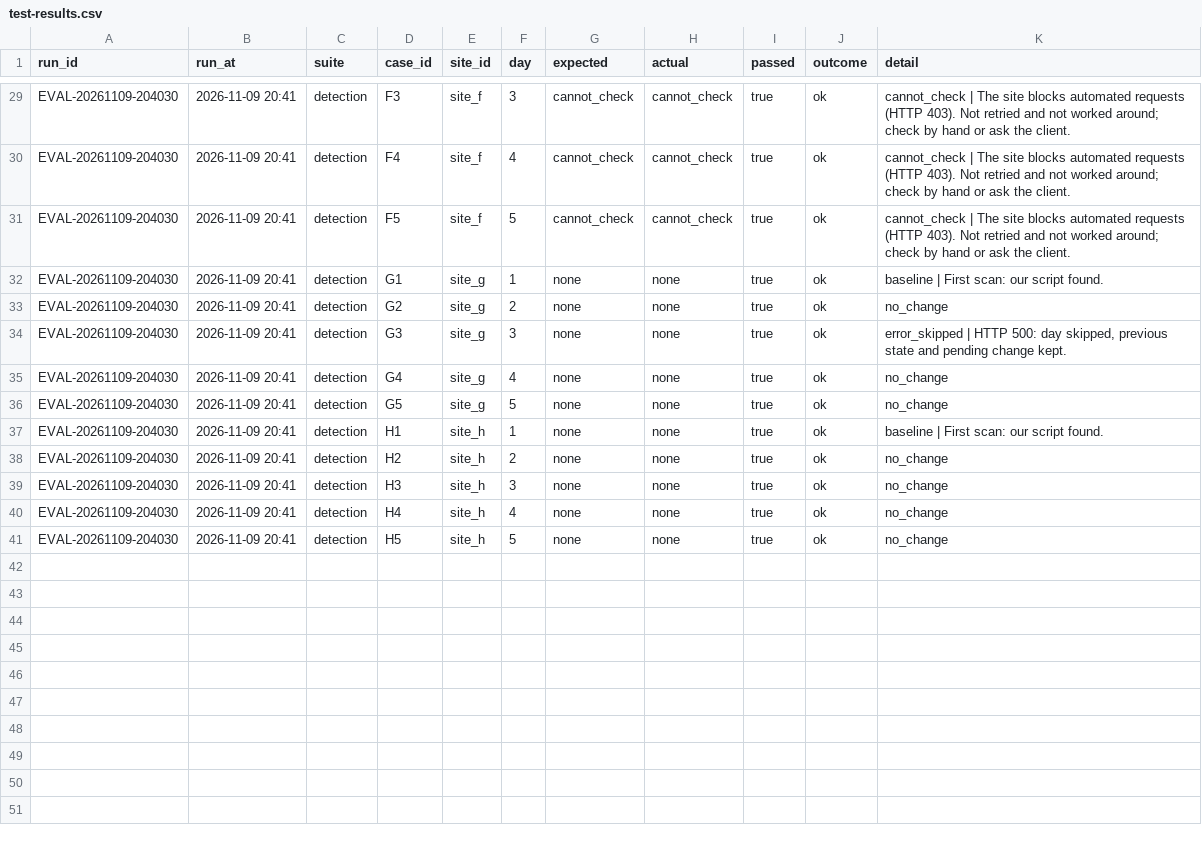
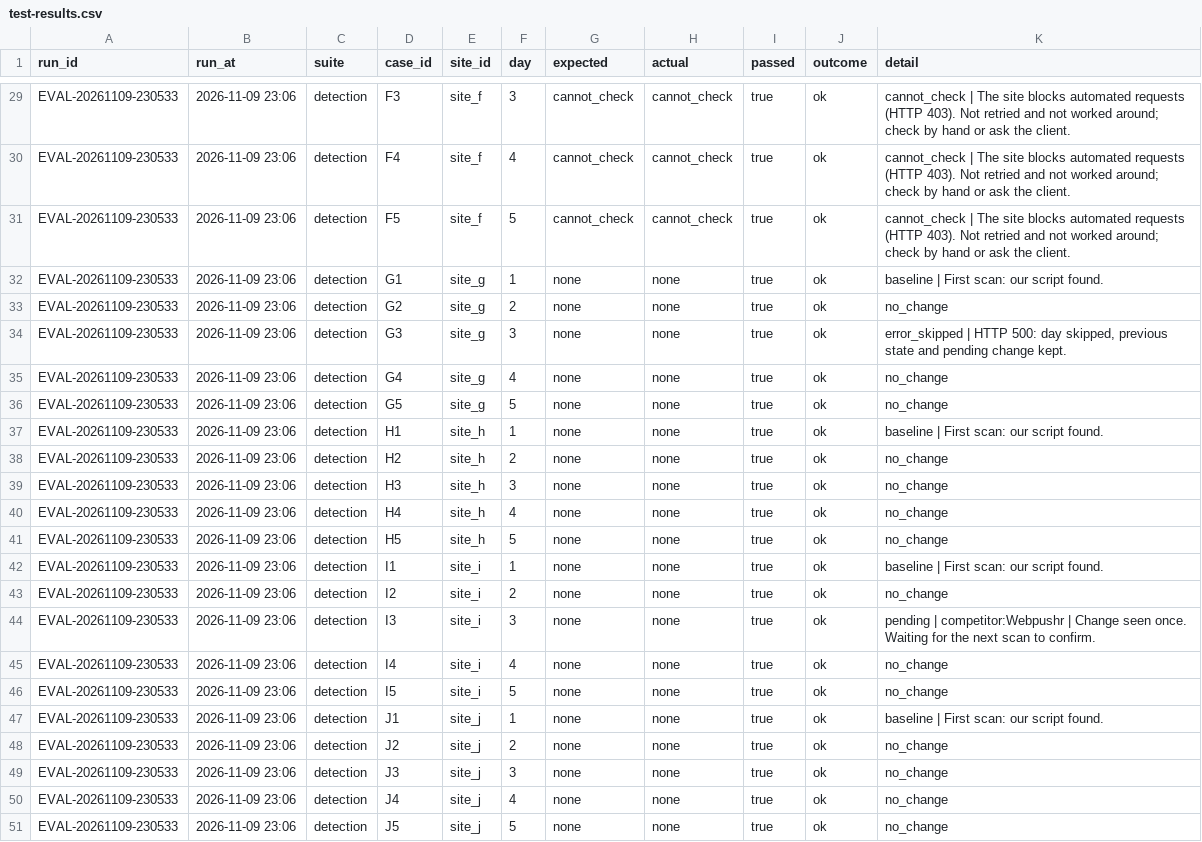
Before and after one commit to kubabiros595-png/site-integration-monitor, a CSV file: test-results.csv, drawn as a sheet; only a part is shown, gaps mark what is left out; the diff covers the shown part only; the diff names each change by its address in the sheet, - before the commit and + after, or states it on an @@ line.

```diff
--- a/test-results.csv
+++ b/test-results.csv
-A29:A41 (run_id): EVAL-20261109-204030
+A29:A41 (run_id): EVAL-20261109-230533
-B29:B41 (run_at): 2026-11-09 20:41
+B29:B41 (run_at): 2026-11-09 23:06
+row 42: EVAL-20261109-230533 | 2026-11-09 23:06 | detection | I1 | site_i | 1 | none | none | true | ok | baseline | First scan: our script found.
+row 43: EVAL-20261109-230533 | 2026-11-09 23:06 | detection | I2 | site_i | 2 | none | none | true | ok | no_change
+row 44: EVAL-20261109-230533 | 2026-11-09 23:06 | detection | I3 | site_i | 3 | none | none | true | ok | pending | competitor:Webpushr | Change seen once. Waiting for the next scan to confirm.
+row 45: EVAL-20261109-230533 | 2026-11-09 23:06 | detection | I4 | site_i | 4 | none | none | true | ok | no_change
+row 46: EVAL-20261109-230533 | 2026-11-09 23:06 | detection | I5 | site_i | 5 | none | none | true | ok | no_change
+row 47: EVAL-20261109-230533 | 2026-11-09 23:06 | detection | J1 | site_j | 1 | none | none | true | ok | baseline | First scan: our script found.
+row 48: EVAL-20261109-230533 | 2026-11-09 23:06 | detection | J2 | site_j | 2 | none | none | true | ok | no_change
+row 49: EVAL-20261109-230533 | 2026-11-09 23:06 | detection | J3 | site_j | 3 | none | none | true | ok | no_change
+row 50: EVAL-20261109-230533 | 2026-11-09 23:06 | detection | J4 | site_j | 4 | none | none | true | ok | no_change
+row 51: EVAL-20261109-230533 | 2026-11-09 23:06 | detection | J5 | site_j | 5 | none | none | true | ok | no_change
```
Also changed, not shown: 54 edited cells elsewhere in this file, demo_clients.csv, eval_cases.csv, 10 other files.
